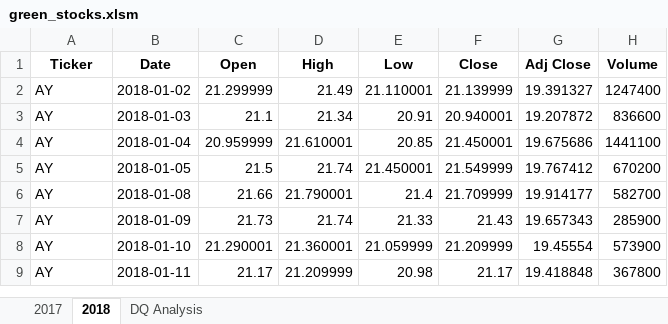
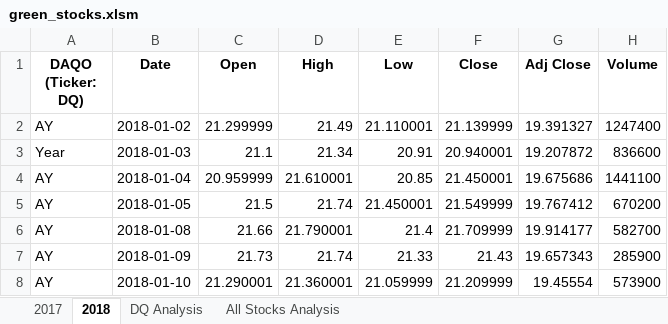
Before and after one commit to AviLevyHTX/Stock_analysis, an Excel workbook: green_stocks.xlsm, sheet 2018, drawn as a sheet; only a part is shown; the shorter side is filled out with more unchanged rows; values as stored, in another font and other column widths than the file's, no borders; the diff names each change by its address in the sheet, - before the commit and + after, or states it on an @@ line.

Commit message:
DQ Analysis Work Upload

```diff
--- a/green_stocks.xlsm (sheet 2018)
+++ b/green_stocks.xlsm (sheet 2018)
+sheet tab: All Stocks Analysis
-A1: Ticker
+A1: DAQO (Ticker: DQ)
-A3 (DAQO (Ticker: DQ)): AY
+A3 (DAQO (Ticker: DQ)): Year
```
Also changed, not shown: sheet DQ Analysis.
